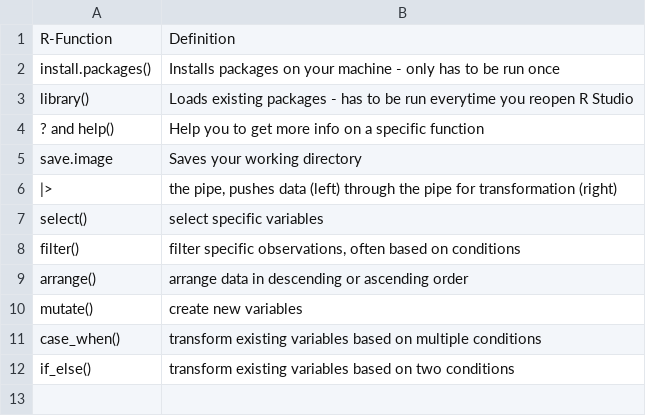
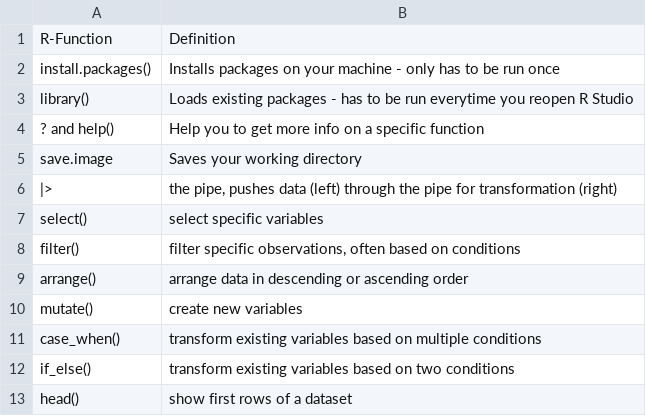
Before and after one commit to media-methods/programming-with-r, a CSV file: files/data/glossary.csv, drawn as a sheet.

```diff
--- a/files/data/glossary.csv
+++ b/files/data/glossary.csv
@@ -12 +12,2 @@ case_when();transform existing variables based on multiple conditions
 if_else();transform existing variables based on two conditions
+head();show first rows of a dataset
```
Also changed, not shown: 26 other files.
